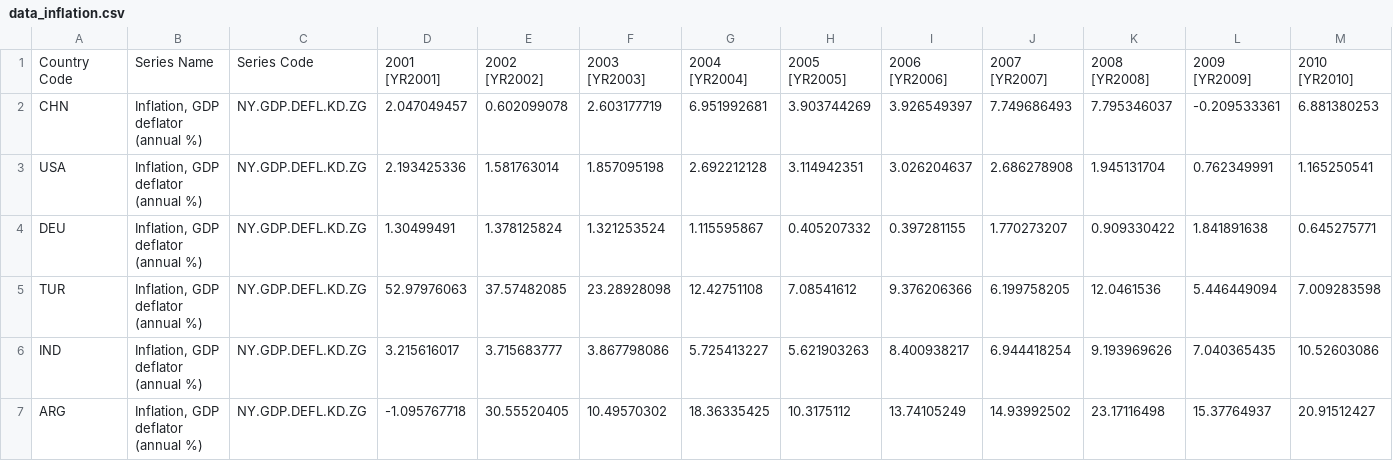
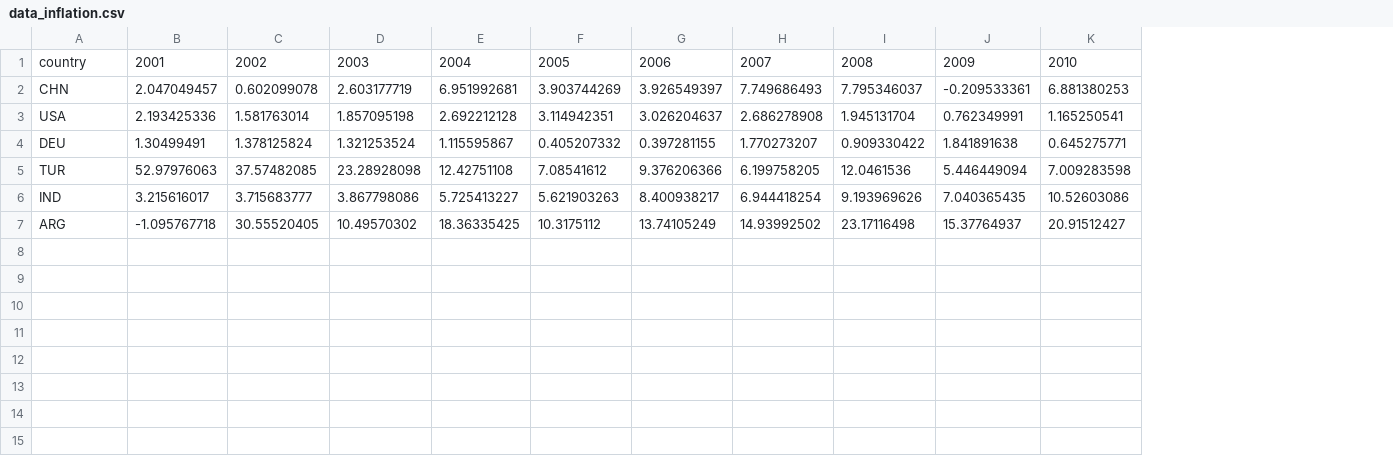
Before and after one commit to mustafa1463/hw2, a CSV file: data_inflation.csv, drawn as a sheet; only a part is shown; removed rows and columns are numbered as before the commit, all else as after; rows hold the shown columns only; the diff names each change by its address in the sheet, - before the commit and + after, or states it on an @@ line.

Commit message:
Add files via upload

```diff
--- a/data_inflation.csv
+++ b/data_inflation.csv
-column B, rows 2-7: all Inflation, GDP deflator (annual %)
-column C, rows 2-7: all NY.GDP.DEFL.KD.ZG
-row 1: Country Code | Series Name | Series Code | 2001 [YR2001] | 2002 [YR2002] | 2003 [YR2003] | 2004 [YR2004] | 2005 [YR2005] | 2006 [YR2006] | 2007 [YR2007] | 2008 [YR2008] | 2009 [YR2009] | 2010 [YR2010]
+row 1: country | 2001 | 2002 | 2003 | 2004 | 2005 | 2006 | 2007 | 2008 | 2009 | 2010
```
